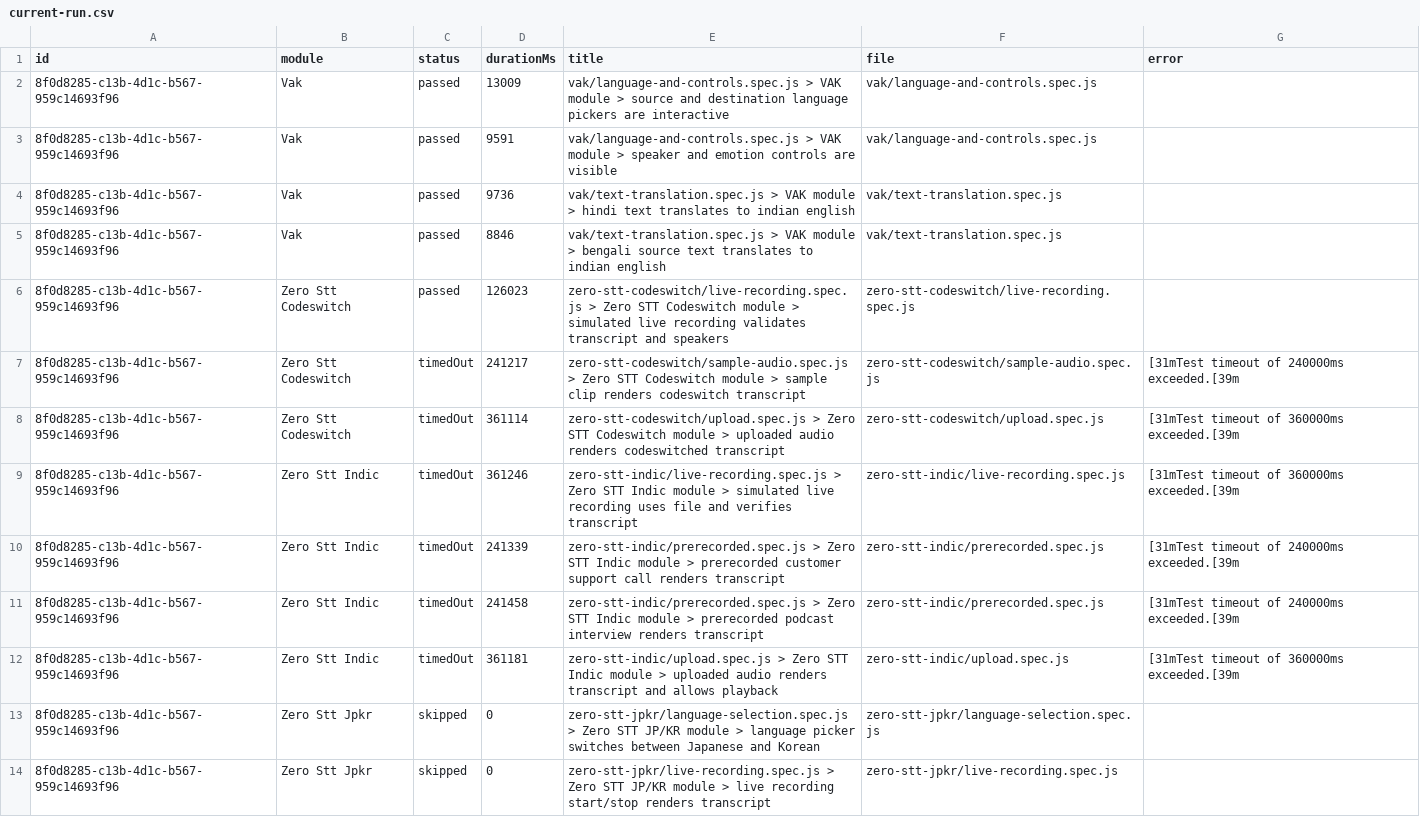
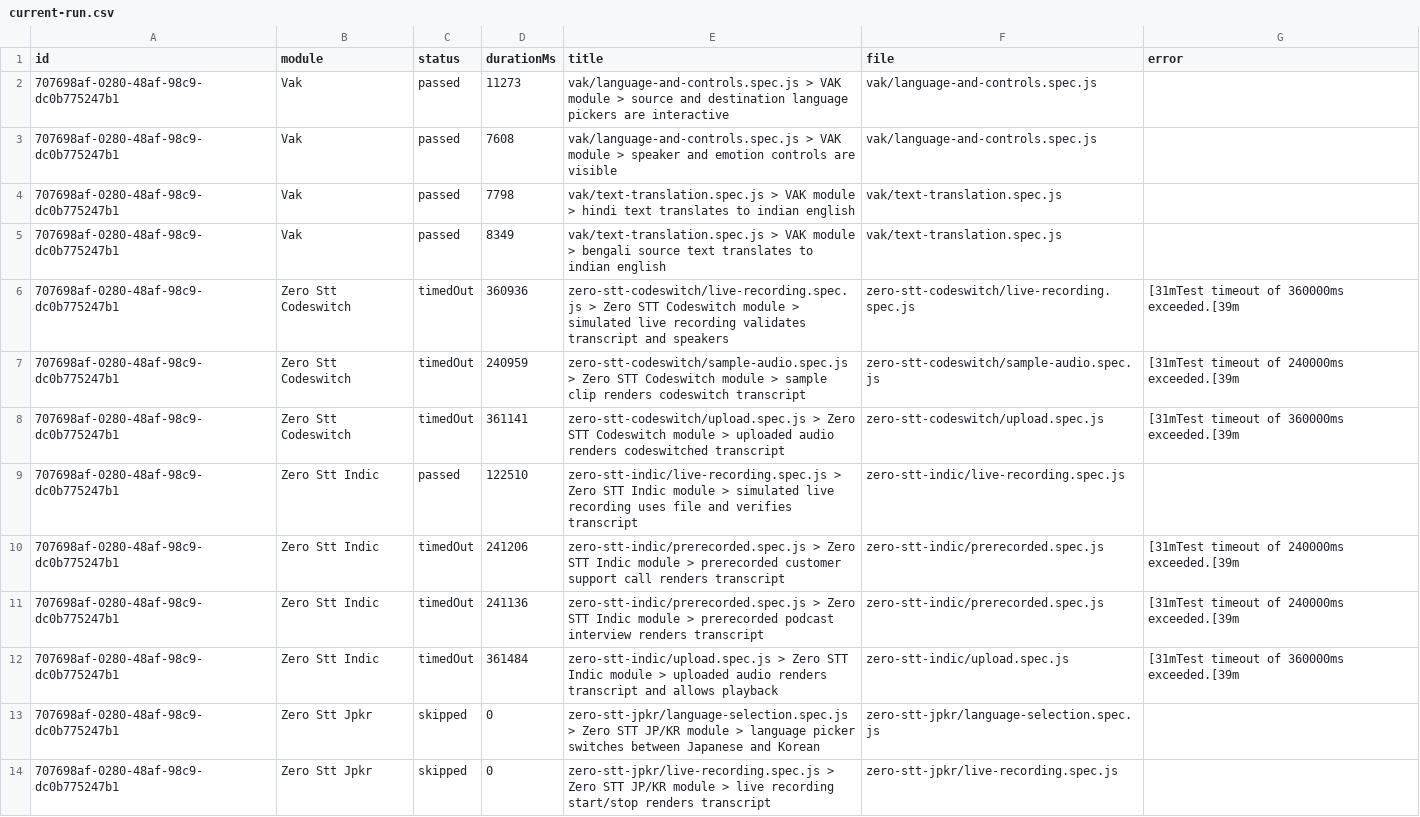
Before and after one commit to Shunyalabsai/widgets-automation, a CSV file: docs/exports/current-run.csv, drawn as a sheet; only a part is shown; removed rows and columns are numbered as before the commit, all else as after; the diff covers the shown part only; the diff names each change by its address in the sheet, - before the commit and + after, or states it on an @@ line.

```diff
--- a/docs/exports/current-run.csv
+++ b/docs/exports/current-run.csv
-A2:A5 (id): 8f0d8285-c13b-4d1c-b567-959c14693f96
+A2:A5 (id): 707698af-0280-48af-98c9-dc0b775247b1
-D2 (durationMs): 13009
+D2 (durationMs): 11273
-D3 (durationMs): 9591
+D3 (durationMs): 7608
-D4 (durationMs): 9736
+D4 (durationMs): 7798
-D5 (durationMs): 8846
+D5 (durationMs): 8349
-row 6: 8f0d8285-c13b-4d1c-b567-959c14693f96 | Zero Stt Codeswitch | passed | 126023 | zero-stt-codeswitch/live-recording.spec.js > Zero STT Codeswitch module > simulated live recording validates transcript and speakers | zero-stt-codeswitch/live-recording.spec.js
+row 6: 707698af-0280-48af-98c9-dc0b775247b1 | Zero Stt Codeswitch | timedOut | 360936 | zero-stt-codeswitch/live-recording.spec.js > Zero STT Codeswitch module > simulated live recording validates transcript and speakers | zero-stt-codeswitch/live-recording.spec.js | [31mTest timeout of 360000ms exceeded.[39m
-A7:A8 (id): 8f0d8285-c13b-4d1c-b567-959c14693f96
+A7:A8 (id): 707698af-0280-48af-98c9-dc0b775247b1
-D7 (durationMs): 241217
+D7 (durationMs): 240959
-D8 (durationMs): 361114
+D8 (durationMs): 361141
-row 9: 8f0d8285-c13b-4d1c-b567-959c14693f96 | Zero Stt Indic | timedOut | 361246 | zero-stt-indic/live-recording.spec.js > Zero STT Indic module > simulated live recording uses file and verifies transcript | zero-stt-indic/live-recording.spec.js | [31mTest timeout of 360000ms exceeded.[39m
+row 9: 707698af-0280-48af-98c9-dc0b775247b1 | Zero Stt Indic | passed | 122510 | zero-stt-indic/live-recording.spec.js > Zero STT Indic module > simulated live recording uses file and verifies transcript | zero-stt-indic/live-recording.spec.js
-A10:A14 (id): 8f0d8285-c13b-4d1c-b567-959c14693f96
+A10:A14 (id): 707698af-0280-48af-98c9-dc0b775247b1
-D10 (durationMs): 241339
+D10 (durationMs): 241206
-D11 (durationMs): 241458
+D11 (durationMs): 241136
-D12 (durationMs): 361181
+D12 (durationMs): 361484
```
Also changed, not shown: 35 edited cells elsewhere in this file, docs/exports/all-runs-summary.csv, 5 other files.
